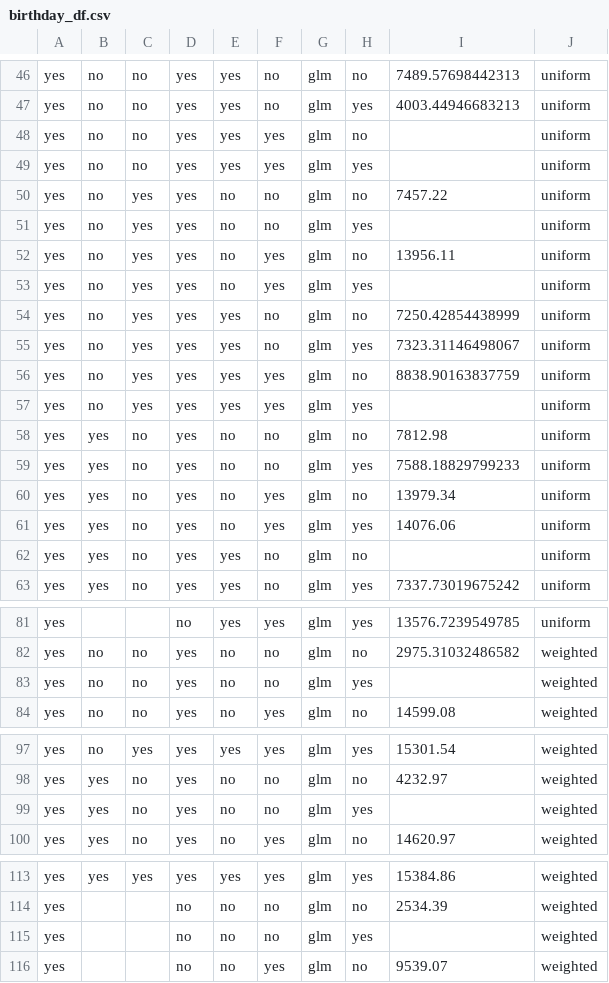
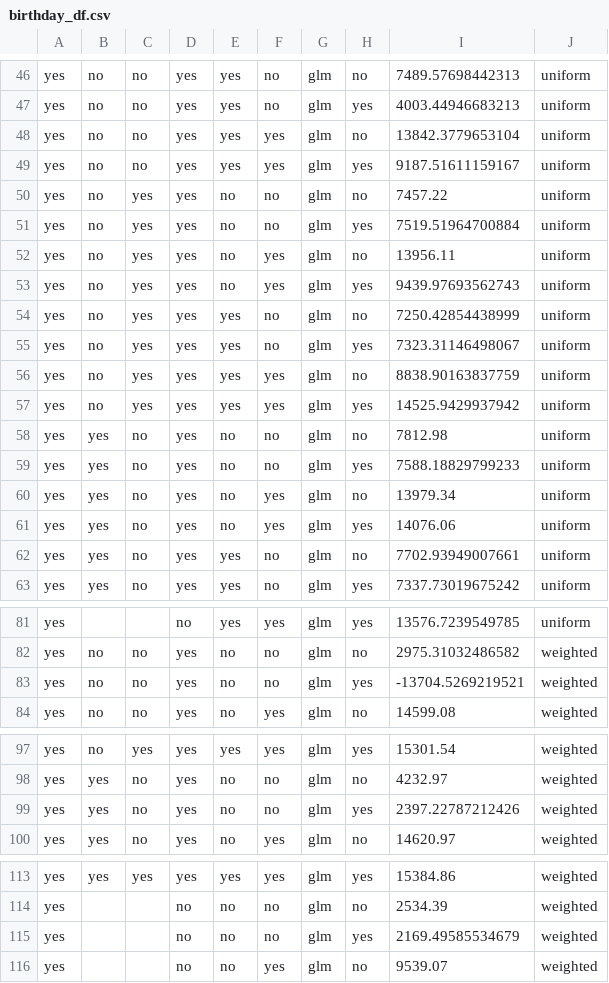
Before and after one commit to rybern/mstan, a CSV file: search_algorithms/birthday_df.csv, drawn as a sheet; only a part is shown, gaps mark what is left out; the diff covers the shown part only.

```diff
--- a/search_algorithms/birthday_df.csv
+++ b/search_algorithms/birthday_df.csv
@@ -47,8 +47,8 @@ yes,no,no,yes,yes,no,glm,no,7489.57698442313,uniform
 yes,no,no,yes,yes,no,glm,yes,4003.44946683213,uniform
-yes,no,no,yes,yes,yes,glm,no,,uniform
-yes,no,no,yes,yes,yes,glm,yes,,uniform
+yes,no,no,yes,yes,yes,glm,no,13842.3779653104,uniform
+yes,no,no,yes,yes,yes,glm,yes,9187.51611159167,uniform
 yes,no,yes,yes,no,no,glm,no,7457.22,uniform
-yes,no,yes,yes,no,no,glm,yes,,uniform
+yes,no,yes,yes,no,no,glm,yes,7519.51964700884,uniform
 yes,no,yes,yes,no,yes,glm,no,13956.11,uniform
-yes,no,yes,yes,no,yes,glm,yes,,uniform
+yes,no,yes,yes,no,yes,glm,yes,9439.97693562743,uniform
 yes,no,yes,yes,yes,no,glm,no,7250.42854438999,uniform
@@ -56,3 +56,3 @@ yes,no,yes,yes,yes,no,glm,yes,7323.31146498067,uniform
 yes,no,yes,yes,yes,yes,glm,no,8838.90163837759,uniform
-yes,no,yes,yes,yes,yes,glm,yes,,uniform
+yes,no,yes,yes,yes,yes,glm,yes,14525.9429937942,uniform
 yes,yes,no,yes,no,no,glm,no,7812.98,uniform
@@ -61,3 +61,3 @@ yes,yes,no,yes,no,yes,glm,no,13979.34,uniform
 yes,yes,no,yes,no,yes,glm,yes,14076.06,uniform
-yes,yes,no,yes,yes,no,glm,no,,uniform
+yes,yes,no,yes,yes,no,glm,no,7702.93949007661,uniform
 yes,yes,no,yes,yes,no,glm,yes,7337.73019675242,uniform
@@ -82,3 +82,3 @@ yes,,,no,yes,yes,glm,yes,13576.7239549785,uniform
 yes,no,no,yes,no,no,glm,no,2975.31032486582,weighted
-yes,no,no,yes,no,no,glm,yes,,weighted
+yes,no,no,yes,no,no,glm,yes,-13704.5269219521,weighted
 yes,no,no,yes,no,yes,glm,no,14599.08,weighted
@@ -98,3 +98,3 @@ yes,no,yes,yes,yes,yes,glm,yes,15301.54,weighted
 yes,yes,no,yes,no,no,glm,no,4232.97,weighted
-yes,yes,no,yes,no,no,glm,yes,,weighted
+yes,yes,no,yes,no,no,glm,yes,2397.22787212426,weighted
 yes,yes,no,yes,no,yes,glm,no,14620.97,weighted
@@ -114,3 +114,3 @@ yes,yes,yes,yes,yes,yes,glm,yes,15384.86,weighted
 yes,,,no,no,no,glm,no,2534.39,weighted
-yes,,,no,no,no,glm,yes,,weighted
+yes,,,no,no,no,glm,yes,2169.49585534679,weighted
 yes,,,no,no,yes,glm,no,9539.07,weighted
```
Also changed, not shown: 12 edited cells elsewhere in this file.
